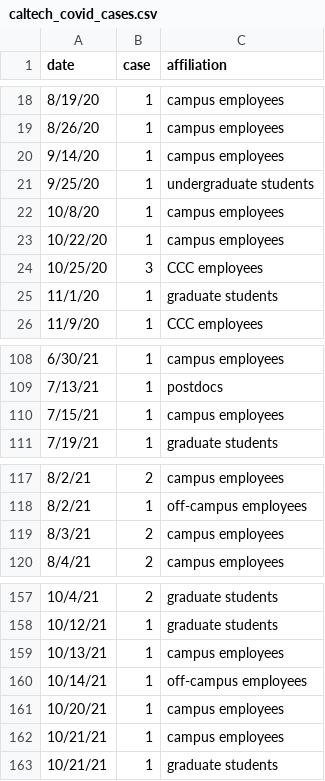
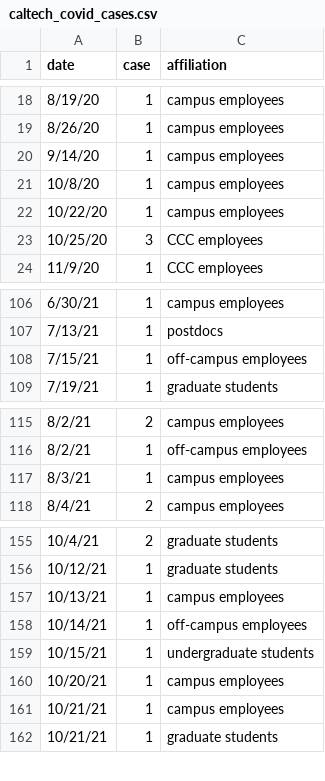
Before and after one commit to lealiaxiong/Caltech_Covid19, a CSV file: caltech_covid_cases.csv, drawn as a sheet; only a part is shown, gaps mark what is left out.

Commit message:
Fix typos in transcribing Caltech data. Add .csv with excluded cases. Add exploratory notebook for future figures.

```diff
--- a/caltech_covid_cases.csv
+++ b/caltech_covid_cases.csv
@@ -20,3 +20,2 @@ date,case,affiliation
 9/14/20,1,campus employees
-9/25/20,1,undergraduate students
 10/8/20,1,campus employees
@@ -24,3 +23,2 @@ date,case,affiliation
 10/25/20,3,CCC employees
-11/1/20,1,graduate students
 11/9/20,1,CCC employees
@@ -109,3 +107,3 @@ date,case,affiliation
 7/13/21,1,postdocs
-7/15/21,1,campus employees
+7/15/21,1,off-campus employees
 7/19/21,1,graduate students
@@ -118,3 +116,3 @@ date,case,affiliation
 8/2/21,1,off-campus employees
-8/3/21,2,campus employees
+8/3/21,1,campus employees
 8/4/21,2,campus employees
@@ -160,2 +158,3 @@ date,case,affiliation
 10/14/21,1,off-campus employees
+10/15/21,1,undergraduate students
 10/20/21,1,campus employees
```
Also changed, not shown: 4 other files.
